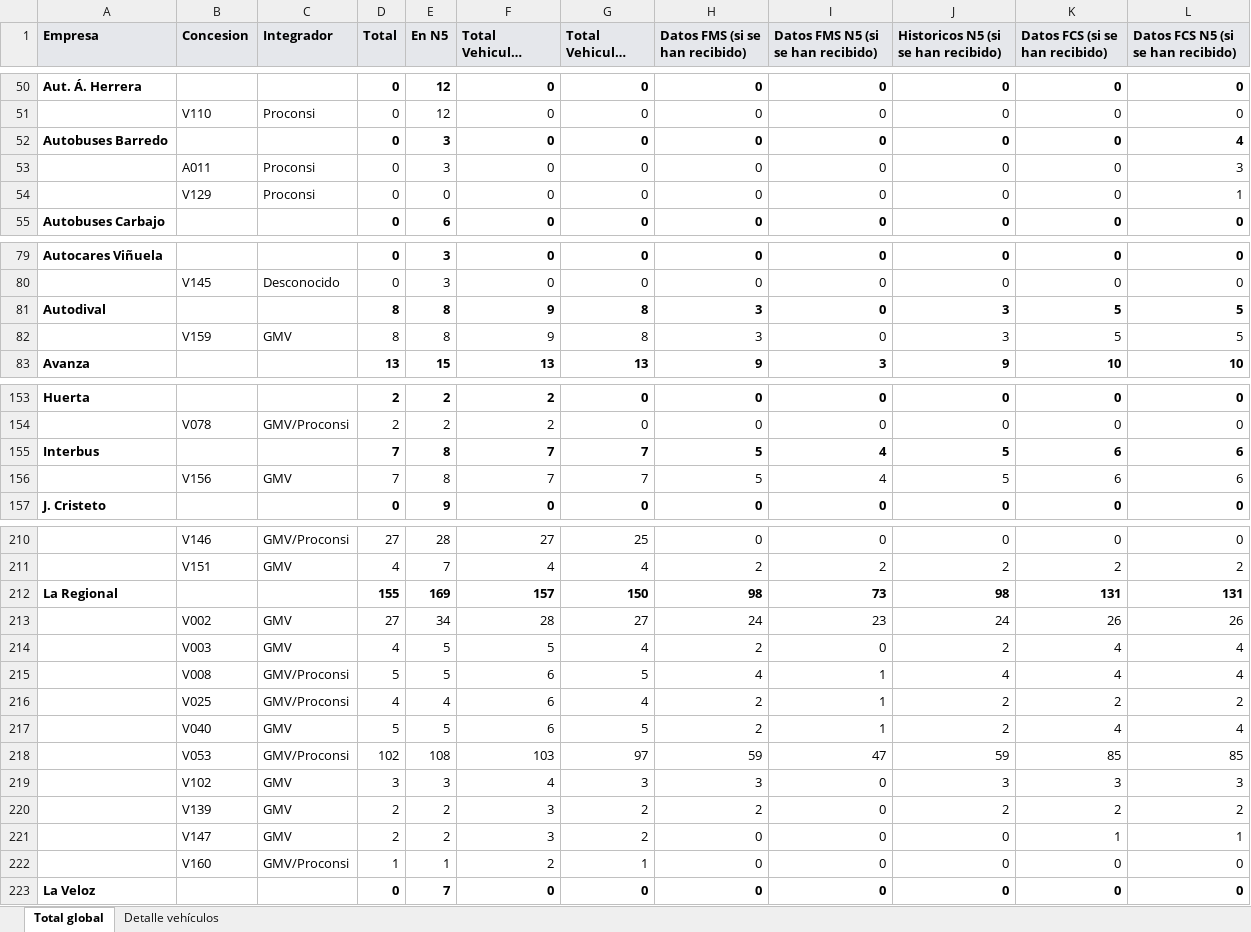
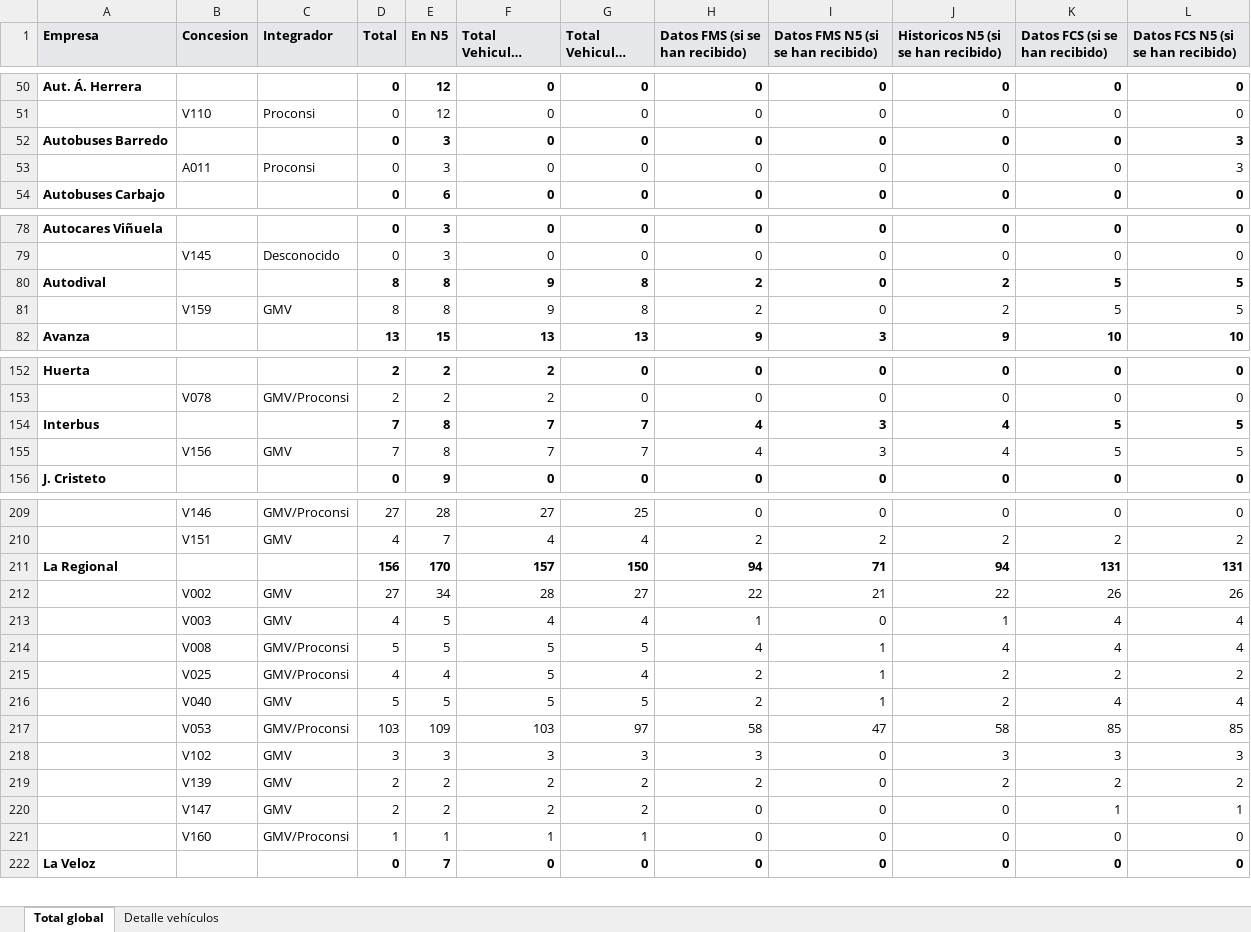
Before and after one commit to caumgmv/dashboard-jcyl, an Excel workbook: assets/mismatches-vehiculos.xlsx, sheet Total global, drawn as a sheet; only a part is shown, gaps mark what is left out; long unchanged cells end in …; values as stored, in another font and other column widths than the file's, no borders; removed rows and columns are numbered as before the commit, all else as after; the diff covers the shown part only; the diff names each change by its address in the sheet, - before the commit and + after, or states it on an @@ line.

```diff
--- a/assets/mismatches-vehiculos.xlsx (sheet Total global)
+++ b/assets/mismatches-vehiculos.xlsx (sheet Total global)
-L52: 4
+L52: 3
-row 54:  | V129 | Proconsi | 0 | 0 | 0 | 0 | 0 | 0 | 0 | 0 | 1
-H80:H81 (Datos FMS (si se han recibido)): 3
+H80:H81 (Datos FMS (si se han recibido)): 2
-J80:J81: 3
+J80:J81: 2
-H154:H155 (Datos FMS (si se han recibido)): 5
+H154:H155 (Datos FMS (si se han recibido)): 4
-I154:I155: 4
+I154:I155: 3
-J154:J155: 5
+J154:J155: 4
-K154:K155 (Datos FCS (si se han recibido)): 6
+K154:K155 (Datos FCS (si se han recibido)): 5
-L154:L155: 6
+L154:L155: 5
-D211 (Total): 155
+D211 (Total): 156
-E211 (En N5): 169
+E211 (En N5): 170
-H211 (Datos FMS (si se han recibido)): 98
+H211 (Datos FMS (si se han recibido)): 94
-I211: 73
+I211: 71
-J211: 98
+J211: 94
-H212 (Datos FMS (si se han recibido)): 24
+H212 (Datos FMS (si se han recibido)): 22
-I212: 23
+I212: 21
-J212: 24
+J212: 22
-F213 (Total Vehiculos Instalados): 5
+F213 (Total Vehiculos Instalados): 4
-H213 (Datos FMS (si se han recibido)): 2
+H213 (Datos FMS (si se han recibido)): 1
-J213: 2
+J213: 1
-F214:F216 (Total Vehiculos Instalados): 6
+F214:F216 (Total Vehiculos Instalados): 5
-D217 (Total): 102
+D217 (Total): 103
-E217 (En N5): 108
+E217 (En N5): 109
-H217 (Datos FMS (si se han recibido)): 59
+H217 (Datos FMS (si se han recibido)): 58
-J217: 59
+J217: 58
-F218 (Total Vehiculos Instalados): 4
+F218 (Total Vehiculos Instalados): 3
-F219:F220 (Total Vehiculos Instalados): 3
+F219:F220 (Total Vehiculos Instalados): 2
-F221 (Total Vehiculos Instalados): 2
+F221 (Total Vehiculos Instalados): 1
```
Also changed, not shown: 13 edited cells elsewhere in this sheet, sheet Detalle vehículos, 7 other files.
